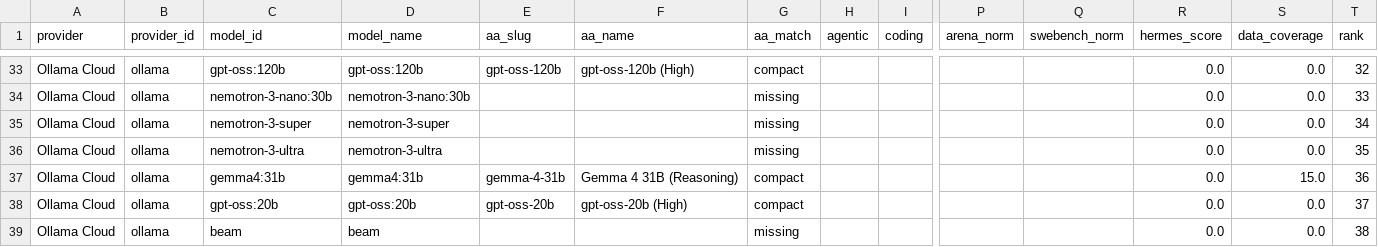
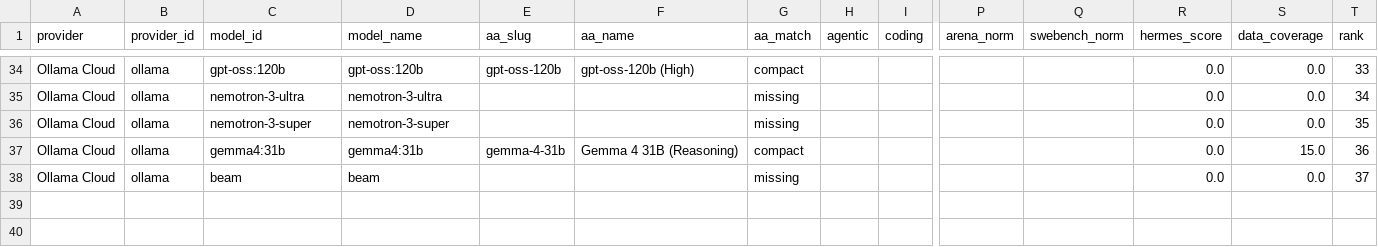
Before and after one commit to krishnak2c/llm-availability-dashboard, a CSV file: docs/availability/rankings.csv, drawn as a sheet; only a part is shown, gaps mark what is left out; removed rows and columns are numbered as before the commit, all else as after; rows hold the shown columns only; the diff covers the shown part only; the diff names each change by its address in the sheet, - before the commit and + after, or states it on an @@ line.

```diff
--- a/docs/availability/rankings.csv
+++ b/docs/availability/rankings.csv
-T34 (rank): 32
+T34 (rank): 33
-C35 (model_id): nemotron-3-nano:30b
+C35 (model_id): nemotron-3-ultra
-D35 (model_name): nemotron-3-nano:30b
+D35 (model_name): nemotron-3-ultra
-T35 (rank): 33
+T35 (rank): 34
-T36 (rank): 34
+T36 (rank): 35
-row 36: Ollama Cloud | ollama | nemotron-3-ultra | nemotron-3-ultra |  |  | missing |  |  |  |  | 0.0 | 0.0 | 35
-row 38: Ollama Cloud | ollama | gpt-oss:20b | gpt-oss:20b | gpt-oss-20b | gpt-oss-20b (High) | compact |  |  |  |  | 0.0 | 0.0 | 37
-T38 (rank): 38
+T38 (rank): 37
```
Also changed, not shown: 2 added rows, 1 removed row and 26 edited cells elsewhere in this file, 24 other files.
